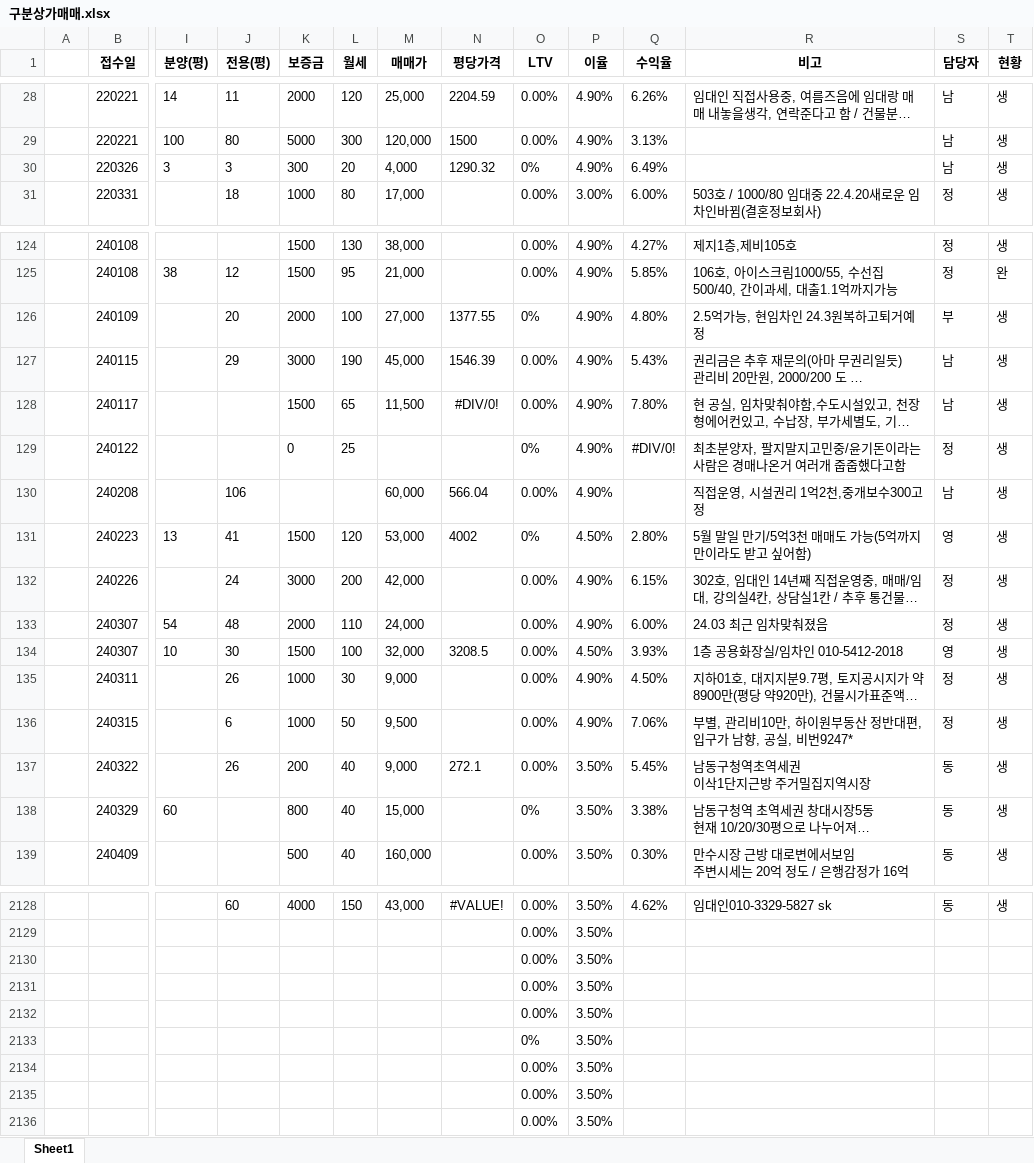
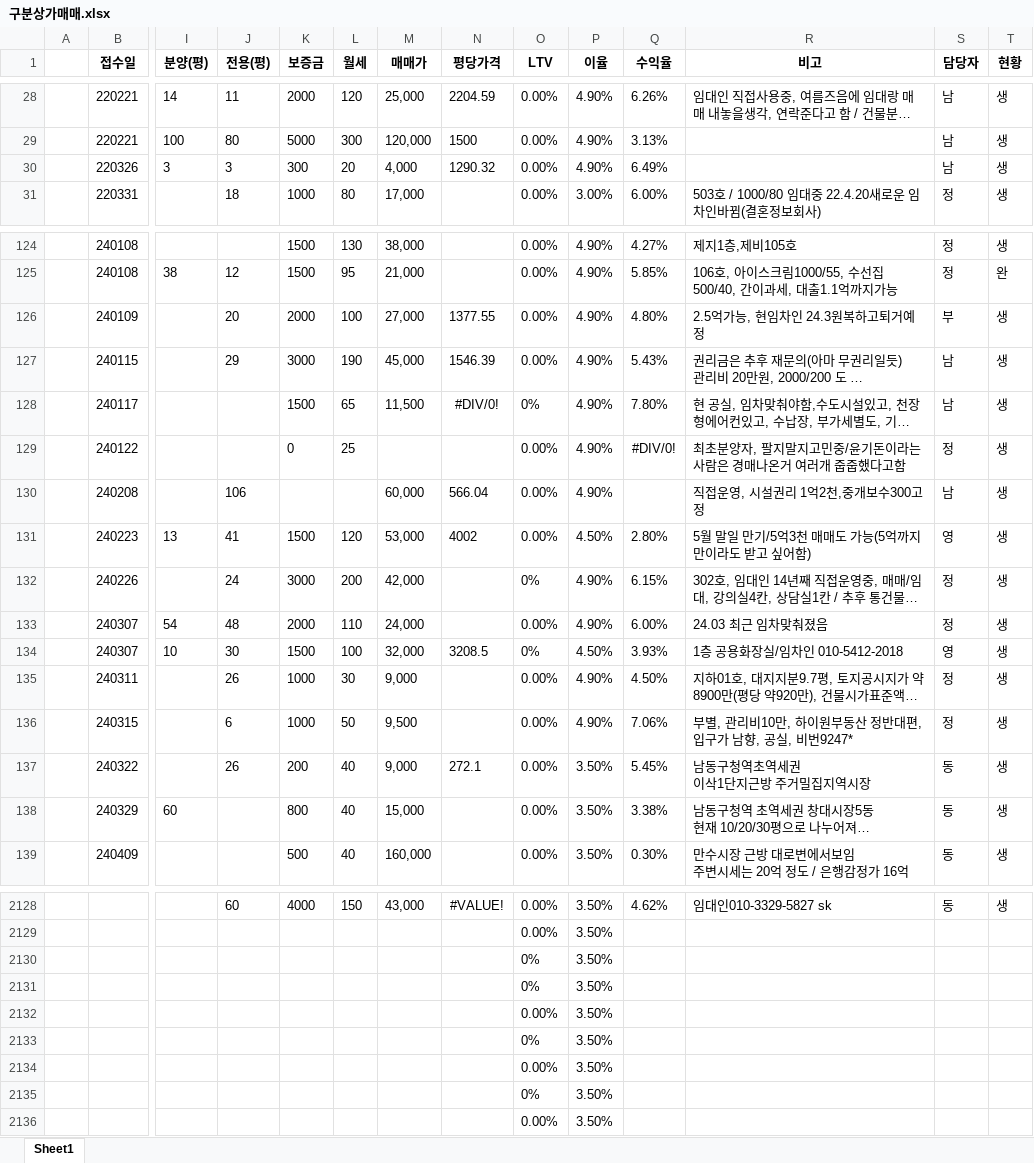
Before and after one commit to Namhyuunsoo/realestate-management, an Excel workbook: data/raw/구분상가매매.xlsx, sheet Sheet1, drawn as a sheet; only a part is shown, gaps mark what is left out; long unchanged cells end in …; values as stored, in another font and other column widths than the file's, no borders; removed rows and columns are numbered as before the commit, all else as after; rows hold the shown columns only; the diff covers the shown part only; the diff names each change by its address in the sheet, - before the commit and + after, or states it on an @@ line.

```diff
--- a/data/raw/구분상가매매.xlsx (sheet Sheet1)
+++ b/data/raw/구분상가매매.xlsx (sheet Sheet1)
-O30 (LTV): 0%
+O30 (LTV): 0.00%
-O126 (LTV): 0%
+O126 (LTV): 0.00%
-O128 (LTV): 0.00%
+O128 (LTV): 0%
-O129 (LTV): 0%
+O129 (LTV): 0.00%
-O131 (LTV): 0%
+O131 (LTV): 0.00%
-O132 (LTV): 0.00%
+O132 (LTV): 0%
-O134 (LTV): 0.00%
+O134 (LTV): 0%
-O138 (LTV): 0%
+O138 (LTV): 0.00%
-row 2130:  |  |  |  |  |  |  |  | 0.00% | 3.50%
-row 2131:  |  |  |  |  |  |  |  | 0.00% | 3.50%
-row 2132:  |  |  |  |  |  |  |  | 0.00% | 3.50%
+row 2131:  |  |  |  |  |  |  |  | 0% | 3.50%
+row 2133:  |  |  |  |  |  |  |  | 0% | 3.50%
+row 2135:  |  |  |  |  |  |  |  | 0% | 3.50%
```
Also changed, not shown: 47 edited cells elsewhere in this sheet, data/raw/건물토지매매.xlsx, data/raw/지도캐시.xlsx, 4 other files.
